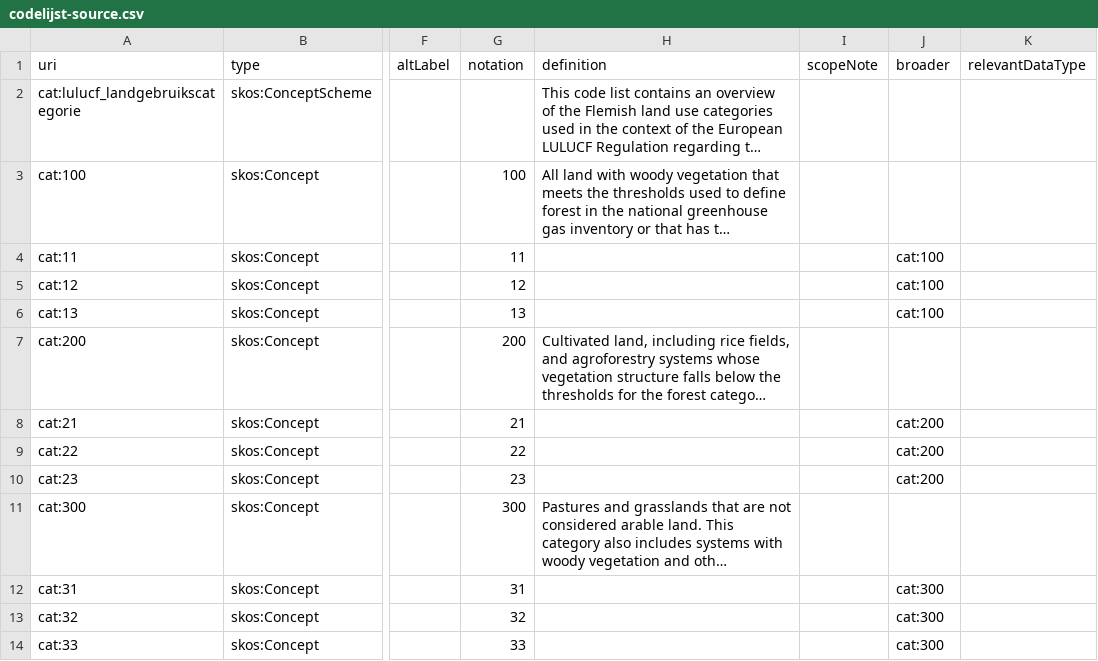
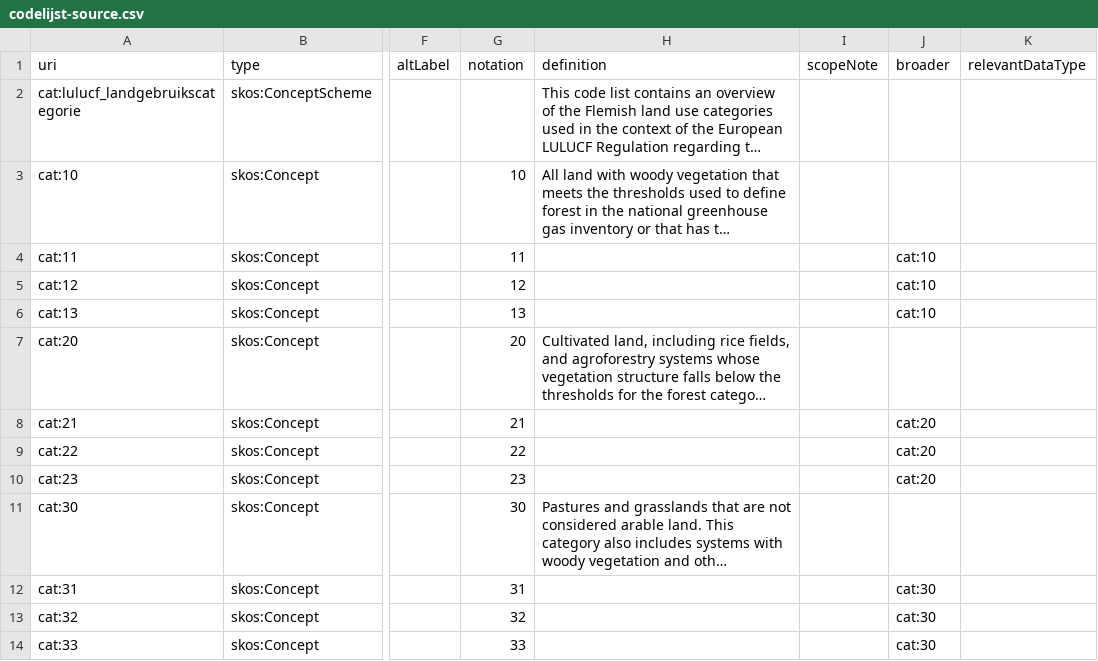
Before and after one commit to milieuinfo/codelijst-lulucf_landgebruikscategorie, a CSV file: src/source/codelijst-source.csv, drawn as a sheet; only a part is shown, gaps mark what is left out; long unchanged cells end in …; the diff covers the shown part only; the diff names each change by its address in the sheet, - before the commit and + after, or states it on an @@ line.

```diff
--- a/src/source/codelijst-source.csv
+++ b/src/source/codelijst-source.csv
-A3 (uri): cat:100
+A3 (uri): cat:10
-G3 (notation): 100
+G3 (notation): 10
-J4:J6 (broader): cat:100
+J4:J6 (broader): cat:10
-A7 (uri): cat:200
+A7 (uri): cat:20
-G7 (notation): 200
+G7 (notation): 20
-J8:J10 (broader): cat:200
+J8:J10 (broader): cat:20
-A11 (uri): cat:300
+A11 (uri): cat:30
-G11 (notation): 300
+G11 (notation): 30
-J12:J14 (broader): cat:300
+J12:J14 (broader): cat:30
```
Also changed, not shown: 1 added row and 12 edited cells elsewhere in this file, 6 other files.
